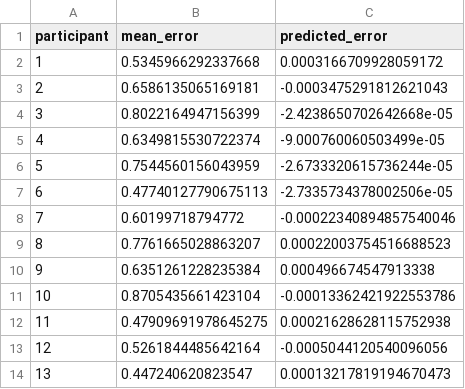
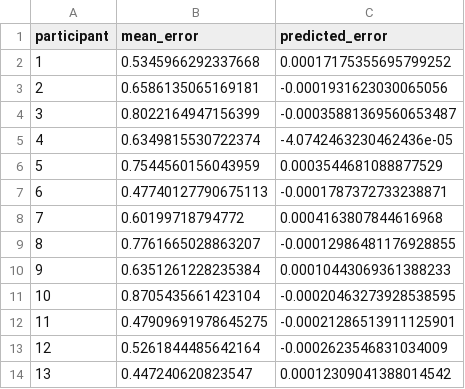
Before and after one commit to erfanjaripour/hierarchical-bayesian-working-memory, a CSV file: results/tables/participant-influence.csv, drawn as a sheet.

```diff
--- a/results/tables/participant-influence.csv
+++ b/results/tables/participant-influence.csv
@@ -1,14 +1,14 @@
 participant,mean_error,predicted_error
-1,0.5345966292337668,0.0003166709928059172
-2,0.6586135065169181,-0.0003475291812621043
-3,0.8022164947156399,-2.4238650702642668e-05
-4,0.6349815530722374,-9.000760060503499e-05
-5,0.7544560156043959,-2.6733320615736244e-05
-6,0.47740127790675113,-2.7335734378002506e-05
-7,0.60199718794772,-0.00022340894857540046
-8,0.7761665028863207,0.00022003754516688523
-9,0.6351261228235384,0.000496674547913338
-10,0.8705435661423104,-0.00013362421922553786
-11,0.47909691978645275,0.00021628628115752938
-12,0.5261844485642164,-0.0005044120540096056
-13,0.447240620823547,0.00013217819194670473
+1,0.5345966292337668,0.00017175355695799252
+2,0.6586135065169181,-0.0001931623030065056
+3,0.8022164947156399,-0.00035881369560653487
+4,0.6349815530722374,-4.0742463230462436e-05
+5,0.7544560156043959,0.0003544681088877529
+6,0.47740127790675113,-0.0001787372733238871
+7,0.60199718794772,0.0004163807844616968
+8,0.7761665028863207,-0.00012986481176928855
+9,0.6351261228235384,0.00010443069361388233
+10,0.8705435661423104,-0.00020463273928538595
+11,0.47909691978645275,-0.00021286513911125901
+12,0.5261844485642164,-0.0002623546831034009
+13,0.447240620823547,0.00012309041388014542
```
Also changed, not shown: 39 other files.
